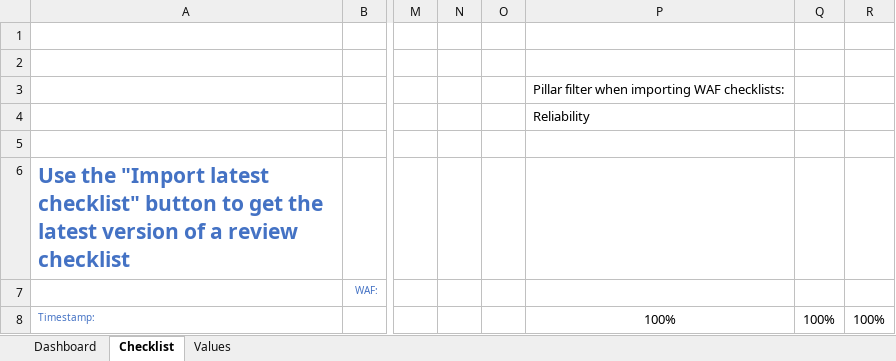
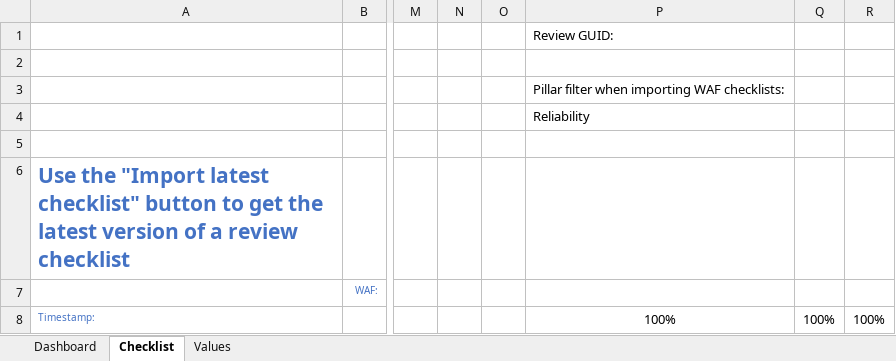
Before and after one commit to Azure/review-checklists, an Excel workbook: spreadsheet/review_checklist.xlsm, sheet Checklist, drawn as a sheet; only a part is shown, gaps mark what is left out; values as stored, in another font and other column widths than the file's, no borders; charts and pictures and conditional formats not drawn; the diff names each change by its address in the sheet, - before the commit and + after, or states it on an @@ line.

Commit message:
started checklist sharing

```diff
--- a/spreadsheet/review_checklist.xlsm (sheet Checklist)
+++ b/spreadsheet/review_checklist.xlsm (sheet Checklist)
-P1: (empty)
+P1: Review GUID:
```
Also changed, not shown: charts or pictures.
